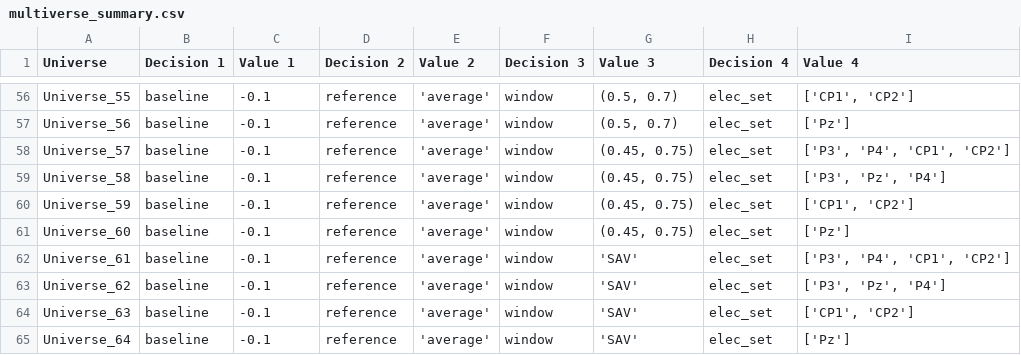
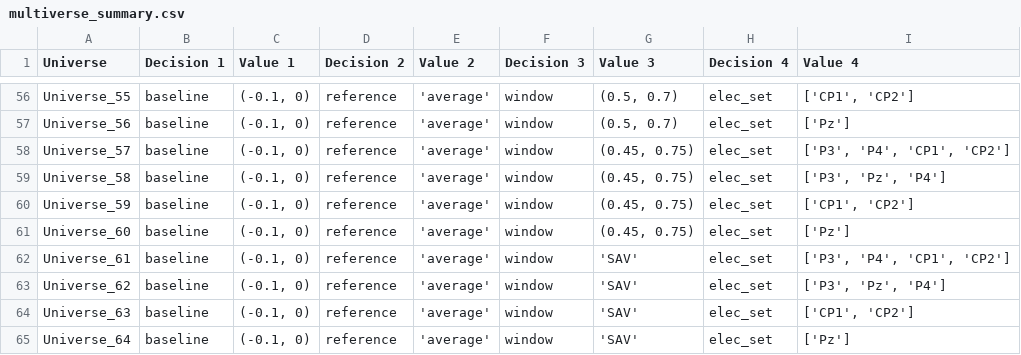
Before and after one commit to pmus-lab/pug2025-workshop, a CSV file: book/3_practical/eeg_multiverse/multiverse_summary.csv, drawn as a sheet; only a part is shown, gaps mark what is left out; the diff covers the shown part only; the diff names each change by its address in the sheet, - before the commit and + after, or states it on an @@ line.

```diff
--- a/book/3_practical/eeg_multiverse/multiverse_summary.csv
+++ b/book/3_practical/eeg_multiverse/multiverse_summary.csv
-C56:C65 (Value 1): -0.1
+C56:C65 (Value 1): (-0.1, 0)
```
Also changed, not shown: 54 edited cells elsewhere in this file, book/3_practical/example_multiverse/multiverse_summary.csv, 11 other files.
